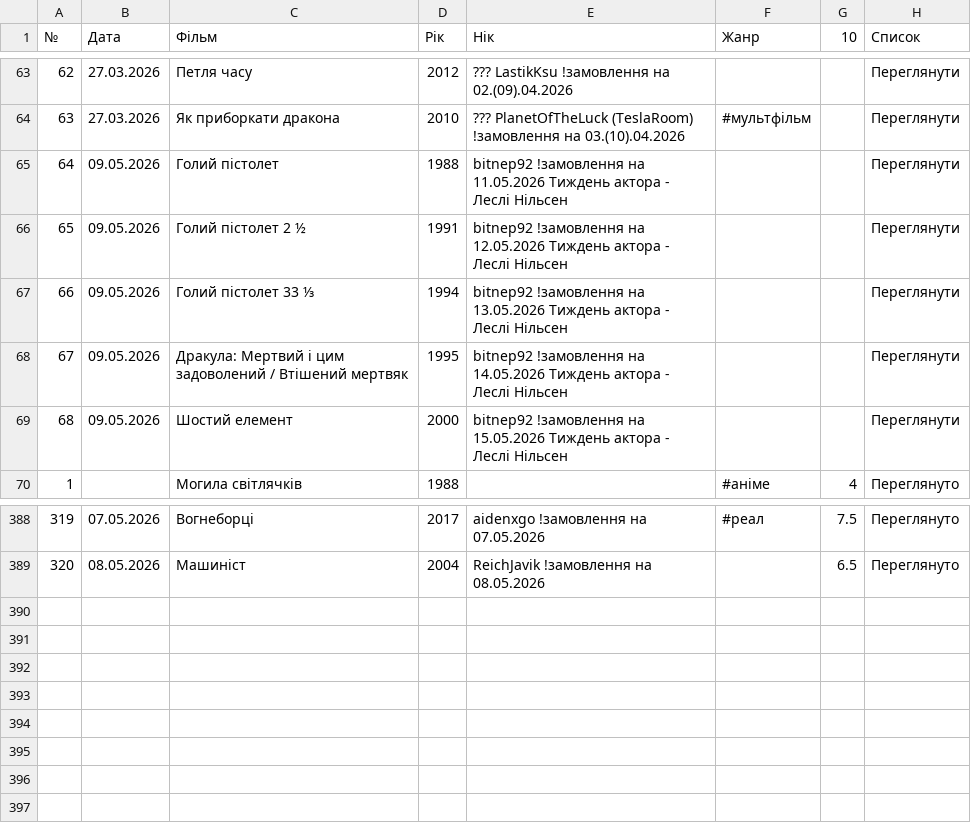
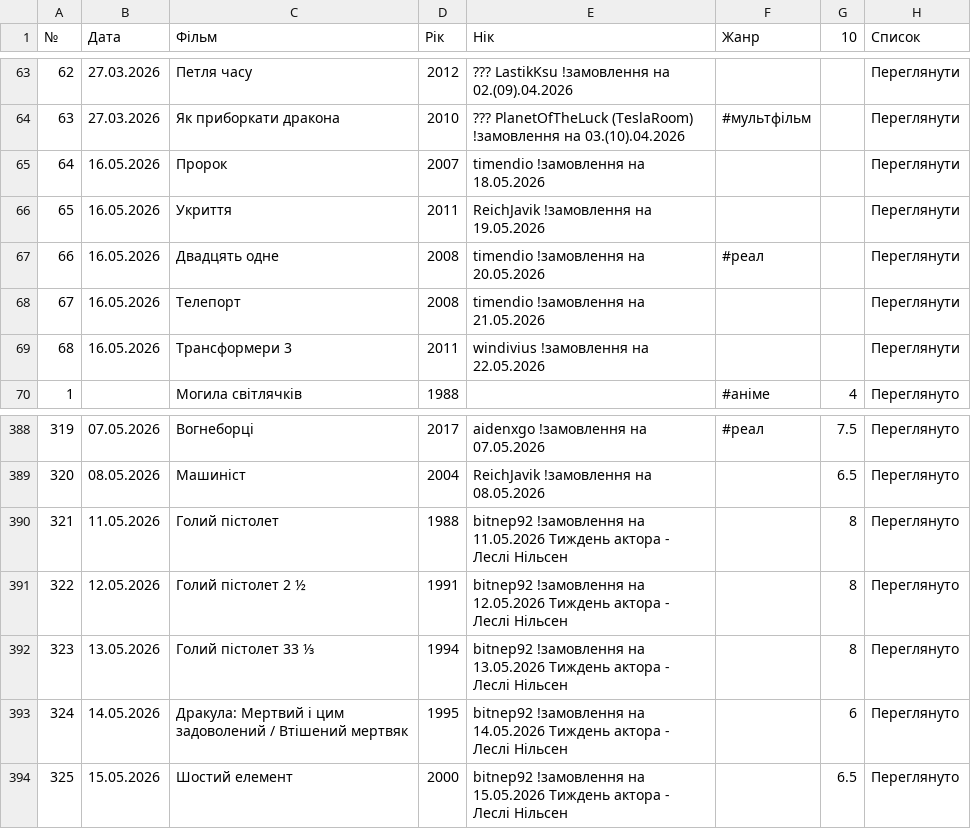
Before and after one commit to PlanetOfTheLuck/info, a CSV file: data/Movies.csv, drawn as a sheet; only a part is shown, gaps mark what is left out; removed rows and columns are numbered as before the commit, all else as after; the diff names each change by its address in the sheet, - before the commit and + after, or states it on an @@ line.

```diff
--- a/data/Movies.csv
+++ b/data/Movies.csv
-row 65: 64 | 09.05.2026 | Голий пістолет | 1988 | bitnep92 !замовлення на 11.05.2026 Тиждень актора - Леслі Нільсен |  |  | Переглянути
-row 66: 65 | 09.05.2026 | Голий пістолет 2 ½ | 1991 | bitnep92 !замовлення на 12.05.2026 Тиждень актора - Леслі Нільсен |  |  | Переглянути
-row 67: 66 | 09.05.2026 | Голий пістолет 33 ⅓ | 1994 | bitnep92 !замовлення на 13.05.2026 Тиждень актора - Леслі Нільсен |  |  | Переглянути
-row 68: 67 | 09.05.2026 | Дракула: Мертвий і цим задоволений / Втішений мертвяк | 1995 | bitnep92 !замовлення на 14.05.2026 Тиждень актора - Леслі Нільсен |  |  | Переглянути
-row 69: 68 | 09.05.2026 | Шостий елемент | 2000 | bitnep92 !замовлення на 15.05.2026 Тиждень актора - Леслі Нільсен |  |  | Переглянути
+row 65: 64 | 16.05.2026 | Пророк | 2007 | timendio !замовлення на 18.05.2026 |  |  | Переглянути
+row 66: 65 | 16.05.2026 | Укриття | 2011 | ReichJavik !замовлення на 19.05.2026 |  |  | Переглянути
+row 67: 66 | 16.05.2026 | Двадцять одне | 2008 | timendio !замовлення на 20.05.2026 | #реал |  | Переглянути
+row 68: 67 | 16.05.2026 | Телепорт | 2008 | timendio !замовлення на 21.05.2026 |  |  | Переглянути
+row 69: 68 | 16.05.2026 | Трансформери 3 | 2011 | windivius !замовлення на 22.05.2026 |  |  | Переглянути
+row 390: 321 | 11.05.2026 | Голий пістолет | 1988 | bitnep92 !замовлення на 11.05.2026 Тиждень актора - Леслі Нільсен |  | 8 | Переглянуто
+row 391: 322 | 12.05.2026 | Голий пістолет 2 ½ | 1991 | bitnep92 !замовлення на 12.05.2026 Тиждень актора - Леслі Нільсен |  | 8 | Переглянуто
+row 392: 323 | 13.05.2026 | Голий пістолет 33 ⅓ | 1994 | bitnep92 !замовлення на 13.05.2026 Тиждень актора - Леслі Нільсен |  | 8 | Переглянуто
+row 393: 324 | 14.05.2026 | Дракула: Мертвий і цим задоволений / Втішений мертвяк | 1995 | bitnep92 !замовлення на 14.05.2026 Тиждень актора - Леслі Нільсен |  | 6 | Переглянуто
+row 394: 325 | 15.05.2026 | Шостий елемент | 2000 | bitnep92 !замовлення на 15.05.2026 Тиждень актора - Леслі Нільсен |  | 6.5 | Переглянуто
```
Also changed, not shown: data/OnlineTopStream.csv, data/RaidLog_(↑).csv, 1 other file.
